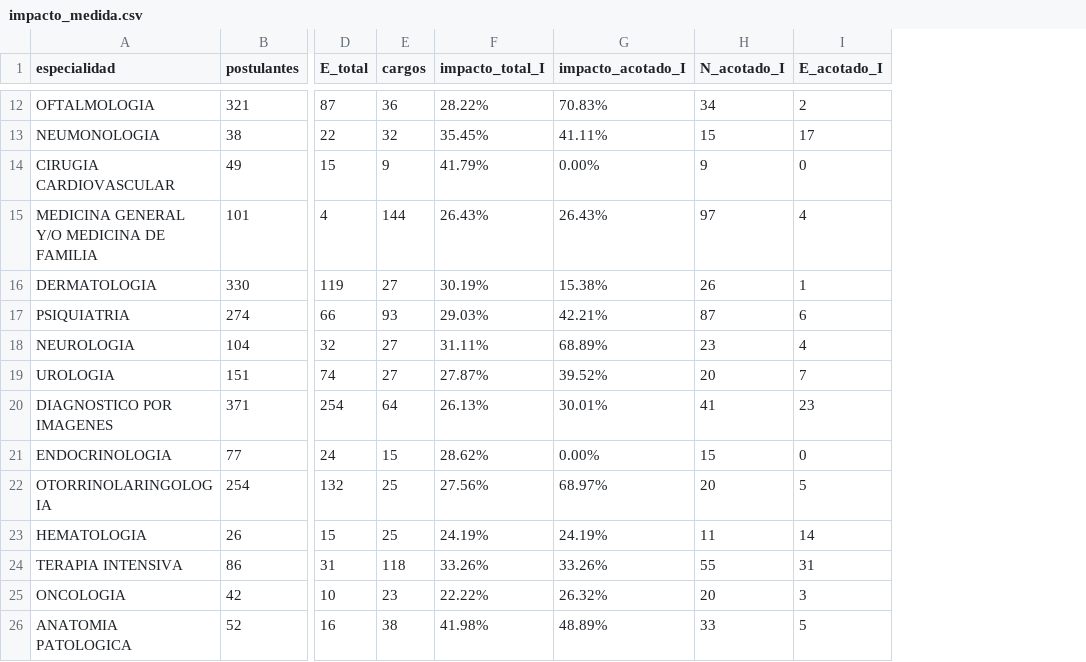
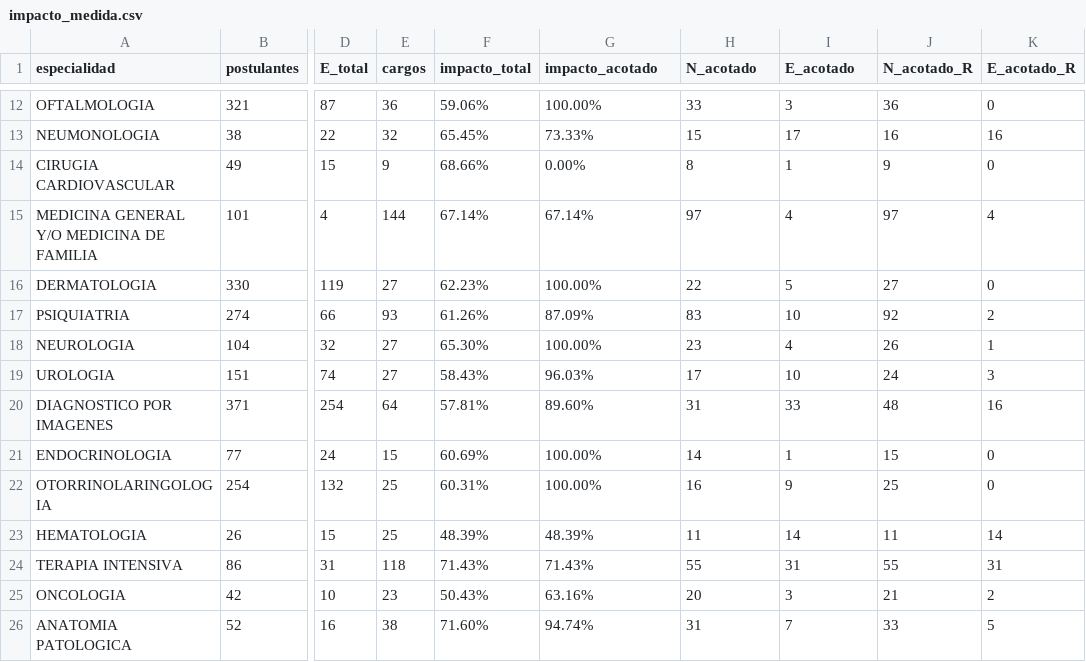
Before and after one commit to LuisaBeccar/ODMexamen, a CSV file: generar_data/impacto_medida.csv, drawn as a sheet; only a part is shown, gaps mark what is left out; removed rows and columns are numbered as before the commit, all else as after; the diff covers the shown part only; the diff names each change by its address in the sheet, - before the commit and + after, or states it on an @@ line.

Commit message:
impacto medida completo imag 2025

```diff
--- a/generar_data/impacto_medida.csv
+++ b/generar_data/impacto_medida.csv
-column F (impacto_total_I), rows 12-26: 28.22% | 35.45% | 41.79% | 26.43% | 30.19% | 29.03% | 31.11% | 27.87% | 26.13% | 28.62% | 27.56% | 24.19% | 33.26% | 22.22% | 41.98%
+column F (impacto_total), rows 12-26: 59.06% | 65.45% | 68.66% | 67.14% | 62.23% | 61.26% | 65.30% | 58.43% | 57.81% | 60.69% | 60.31% | 48.39% | 71.43% | 50.43% | 71.60%
+column J (N_acotado_R), rows 12-26: 36 | 16 | 9 | 97 | 27 | 92 | 26 | 24 | 48 | 15 | 25 | 11 | 55 | 21 | 33
+column K (E_acotado_R), rows 12-26: 0 | 16 | 0 | 4 | 0 | 2 | 1 | 3 | 16 | 0 | 0 | 14 | 31 | 2 | 5
-G1: impacto_acotado_I
+G1: impacto_acotado
-H1: N_acotado_I
+H1: N_acotado
-I1: E_acotado_I
+I1: E_acotado
-G12 (impacto_acotado): 70.83%
+G12 (impacto_acotado): 100.00%
-H12 (N_acotado): 34
+H12 (N_acotado): 33
-I12 (E_acotado): 2
+I12 (E_acotado): 3
-G13 (impacto_acotado): 41.11%
+G13 (impacto_acotado): 73.33%
-H14 (N_acotado): 9
+H14 (N_acotado): 8
-I14 (E_acotado): 0
+I14 (E_acotado): 1
-G15 (impacto_acotado): 26.43%
+G15 (impacto_acotado): 67.14%
-G16 (impacto_acotado): 15.38%
+G16 (impacto_acotado): 100.00%
-H16 (N_acotado): 26
+H16 (N_acotado): 22
-I16 (E_acotado): 1
+I16 (E_acotado): 5
-G17 (impacto_acotado): 42.21%
+G17 (impacto_acotado): 87.09%
-H17 (N_acotado): 87
+H17 (N_acotado): 83
-I17 (E_acotado): 6
+I17 (E_acotado): 10
-G18 (impacto_acotado): 68.89%
+G18 (impacto_acotado): 100.00%
-G19 (impacto_acotado): 39.52%
+G19 (impacto_acotado): 96.03%
-H19 (N_acotado): 20
+H19 (N_acotado): 17
-I19 (E_acotado): 7
+I19 (E_acotado): 10
-G20 (impacto_acotado): 30.01%
+G20 (impacto_acotado): 89.60%
-H20 (N_acotado): 41
+H20 (N_acotado): 31
-I20 (E_acotado): 23
+I20 (E_acotado): 33
-G21 (impacto_acotado): 0.00%
+G21 (impacto_acotado): 100.00%
-H21 (N_acotado): 15
+H21 (N_acotado): 14
-I21 (E_acotado): 0
+I21 (E_acotado): 1
-G22 (impacto_acotado): 68.97%
+G22 (impacto_acotado): 100.00%
-H22 (N_acotado): 20
+H22 (N_acotado): 16
-I22 (E_acotado): 5
+I22 (E_acotado): 9
-G23 (impacto_acotado): 24.19%
+G23 (impacto_acotado): 48.39%
-G24 (impacto_acotado): 33.26%
+G24 (impacto_acotado): 71.43%
-G25 (impacto_acotado): 26.32%
+G25 (impacto_acotado): 63.16%
-G26 (impacto_acotado): 48.89%
+G26 (impacto_acotado): 94.74%
-H26 (N_acotado): 33
+H26 (N_acotado): 31
-I26 (E_acotado): 5
+I26 (E_acotado): 7
```
Also changed, not shown: 2 moved rows and 39 edited cells elsewhere in this file.
